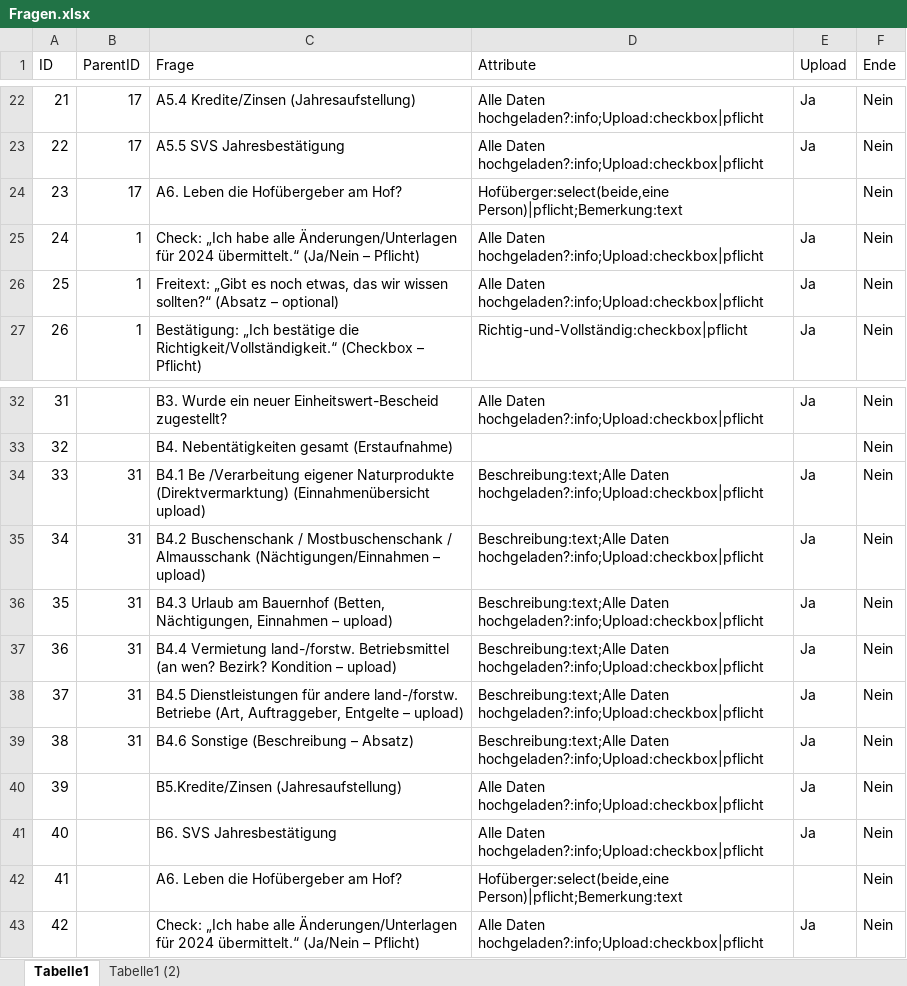
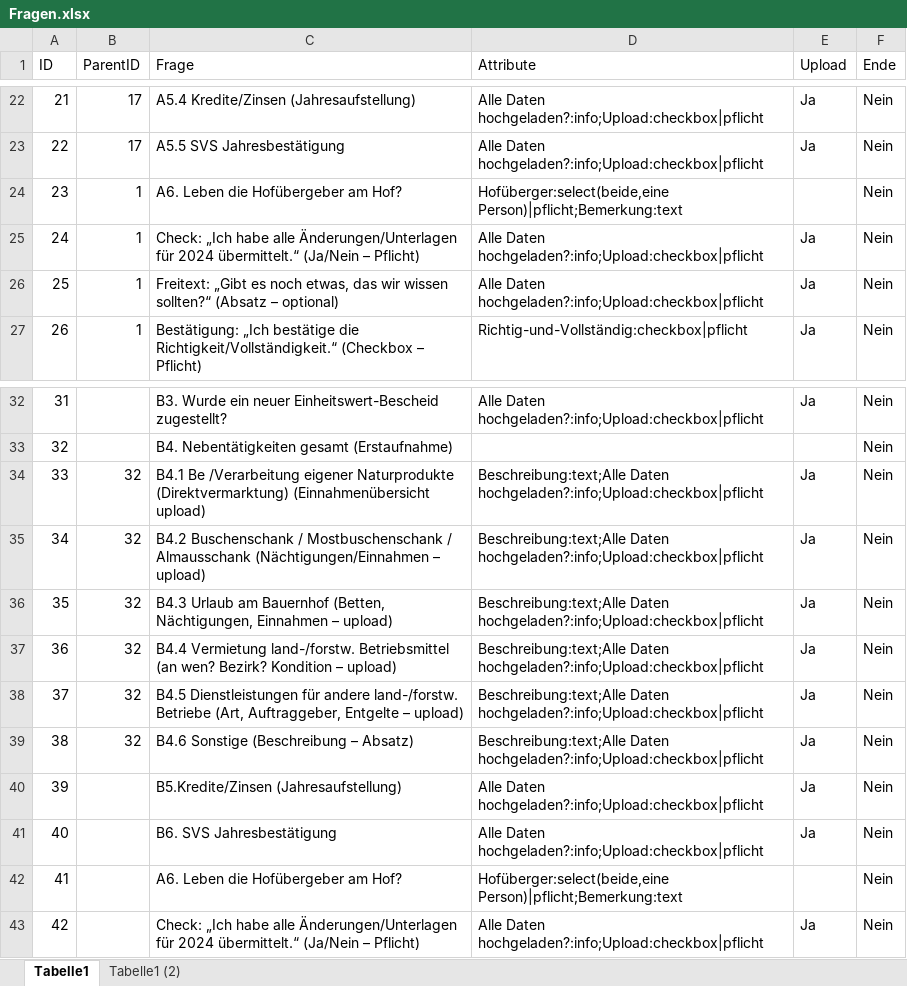
Before and after one commit to Geralf1960/formular4, an Excel workbook: Fragen.xlsx, sheet Tabelle1, drawn as a sheet; only a part is shown, gaps mark what is left out; values as stored, in another font and other column widths than the file's, no borders; the diff names each change by its address in the sheet, - before the commit and + after, or states it on an @@ line.

Commit message:
Add files via upload

```diff
--- a/Fragen.xlsx (sheet Tabelle1)
+++ b/Fragen.xlsx (sheet Tabelle1)
-B24 (ParentID): 17
+B24 (ParentID): 1
-B34:B39 (ParentID): 31
+B34:B39 (ParentID): 32
```
